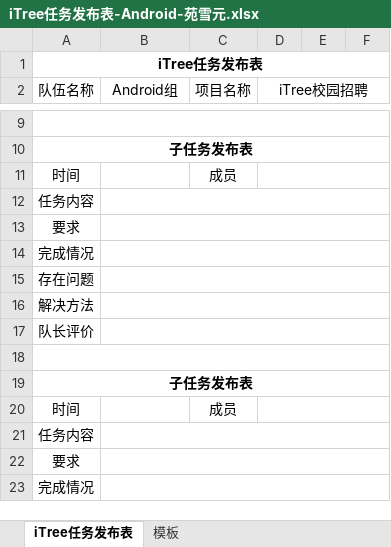
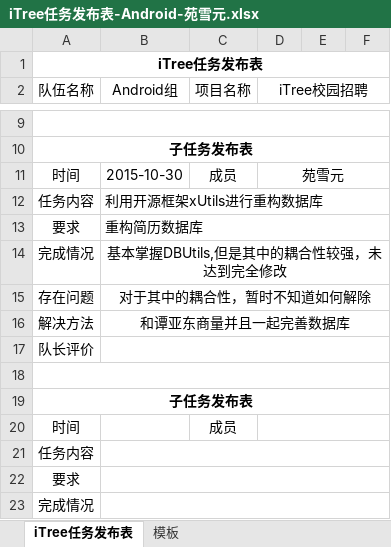
Before and after one commit to iTreeC/DevelopmentDocument, an Excel workbook: Android/Document/YXY/iTree任务发布表-Android-苑雪元.xlsx, sheet iTree任务发布表, drawn as a sheet; only a part is shown, gaps mark what is left out; values as stored, in another font and other column widths than the file's, no borders; the diff names each change by its address in the sheet, - before the commit and + after, or states it on an @@ line.

Commit message:
完善数据库01-yxy

```diff
--- a/Android/Document/YXY/iTree任务发布表-Android-苑雪元.xlsx (sheet iTree任务发布表)
+++ b/Android/Document/YXY/iTree任务发布表-Android-苑雪元.xlsx (sheet iTree任务发布表)
-B11 (Android组): (empty)
+B11 (Android组): 2015-10-30
-D11 (iTree校园招聘): (empty)
+D11 (iTree校园招聘): 苑雪元
-B12 (Android组): (empty)
+B12 (Android组): 利用开源框架xUtils进行重构数据库
-B13 (Android组): (empty)
+B13 (Android组): 重构简历数据库
-B14 (Android组): (empty)
+B14 (Android组): 基本掌握DBUtils,但是其中的耦合性较强，未达到完全修改
-B15 (Android组): (empty)
+B15 (Android组): 对于其中的耦合性，暂时不知道如何解除
-B16 (Android组): (empty)
+B16 (Android组): 和谭亚东商量并且一起完善数据库
```
